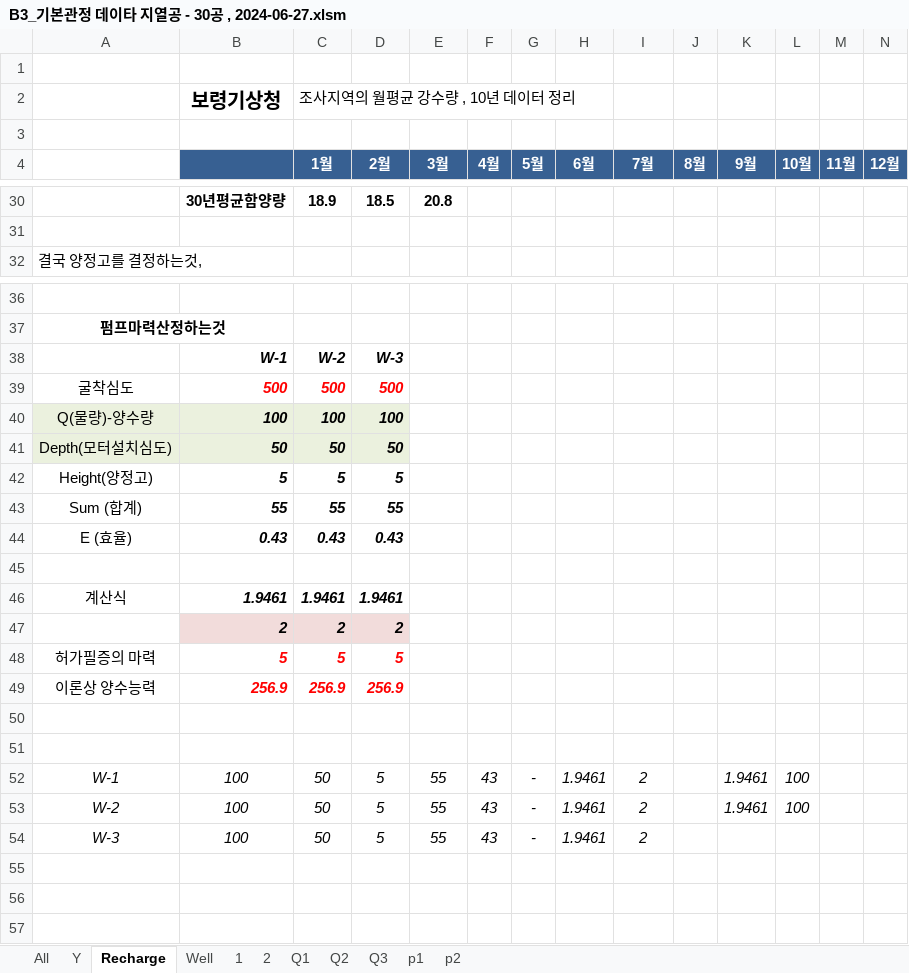
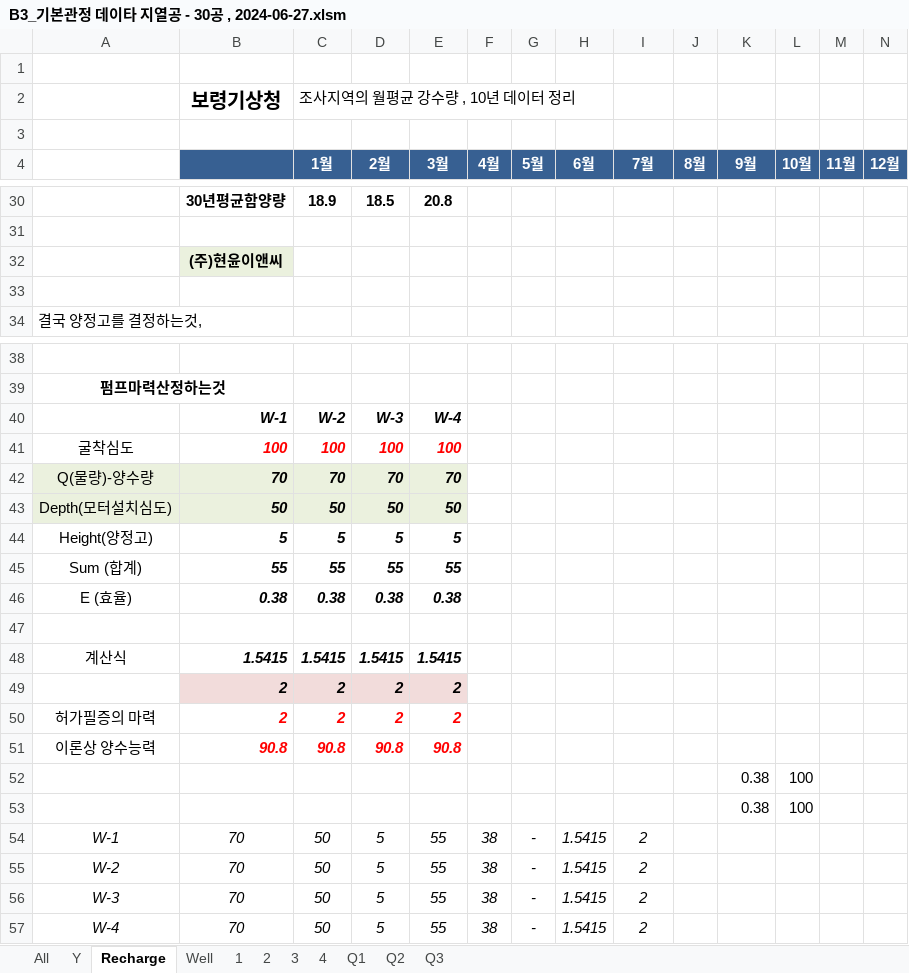
Before and after one commit to ihanseol/02_Excel2, an Excel workbook: 01_Acquifer Pumping Test/03_기본관정데이타/B3_기본관정 데이타 지열공 - 30공 , 2024-06-27.xlsm, sheet Recharge, drawn as a sheet; only a part is shown, gaps mark what is left out; values as stored, in another font and other column widths than the file's, no borders; charts and pictures not drawn; removed rows and columns are numbered as before the commit, all else as after; rows hold the shown columns only; the diff names each change by its address in the sheet, - before the commit and + after, or states it on an @@ line.

```diff
--- a/01_Acquifer Pumping Test/03_기본관정데이타/B3_기본관정 데이타 지열공 - 30공 , 2024-06-27.xlsm (sheet Recharge)
+++ b/01_Acquifer Pumping Test/03_기본관정데이타/B3_기본관정 데이타 지열공 - 30공 , 2024-06-27.xlsm (sheet Recharge)
-sheet tab: p1
-sheet tab: p2
+sheet tab: 3
+sheet tab: 4
-B2 italic: on
+B2 italic: off
+row 32:  | (주)현윤이앤씨
+row 33: (empty)
-E40 (3월): (empty)
+E40 (3월): W-4
-row 39: 굴착심도 | 500 | 500 | 500
-A41: Q(물량)-양수량
+A41: 굴착심도
-A41:D41 fill: #EBF1DE
+A41:D41 fill: none
-B41:D41 text colour: black
+B41:D41 text colour: #FF0000
-E41 (3월): (empty)
+E41 (3월): 100
+row 42: Q(물량)-양수량 | 70 | 70 | 70 | 70
-E43 (3월): (empty)
+E43 (3월): 50
-E43 fill: none
+E43 fill: #EBF1DE
-E44 (3월): (empty)
+E44 (3월): 5
-E45 (3월): (empty)
+E45 (3월): 55
-row 44: E (효율) | 0.43 | 0.43 | 0.43
+row 46: E (효율) | 0.38 | 0.38 | 0.38 | 0.38
-row 46: 계산식 | 1.9461 | 1.9461 | 1.9461
+row 48: 계산식 | 1.5415 | 1.5415 | 1.5415 | 1.5415
-E49 (3월): (empty)
+E49 (3월): 2
-E49 fill: none
+E49 fill: #F2DCDB
-row 48: 허가필증의 마력 | 5 | 5 | 5
-row 49: 이론상 양수능력 | 256.9 | 256.9 | 256.9
-row 50: (empty)
+row 50: 허가필증의 마력 | 2 | 2 | 2 | 2
-row 51: (empty)
+row 51: 이론상 양수능력 | 90.8 | 90.8 | 90.8 | 90.8
+row 52:  |  |  |  |  |  |  |  |  |  | 0.38 | 100
+row 53:  |  |  |  |  |  |  |  |  |  | 0.38 | 100
-B54:B56: 100
+B54:B56: 70
-F54:F56 (4월): 43
+F54:F56 (4월): 38
-H54:H56 (6월): 1.9461
+H54:H56 (6월): 1.5415
-K54:K55 (9월): 1.9461
+K54:K55 (9월): (empty)
-L54:L55 (10월): 100
+L54:L55 (10월): (empty)
+row 57: W-4 | 70 | 50 | 5 | 55 | 38 | - | 1.5415 | 2
```
Also changed, not shown: sheet Well, sheet 2, sheet 1, formulas that keep their value, charts or pictures, 11 other files.
